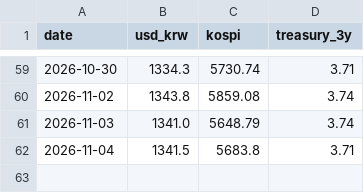
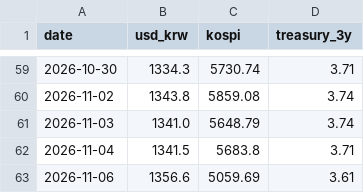
Before and after one commit to sophie-son/ecos-daily-watch, a CSV file: data/history.csv, drawn as a sheet; only a part is shown, gaps mark what is left out; the diff names each change by its address in the sheet, - before the commit and + after, or states it on an @@ line.

```diff
--- a/data/history.csv
+++ b/data/history.csv
+row 63: 2026-11-06 | 1356.6 | 5059.69 | 3.61
```
